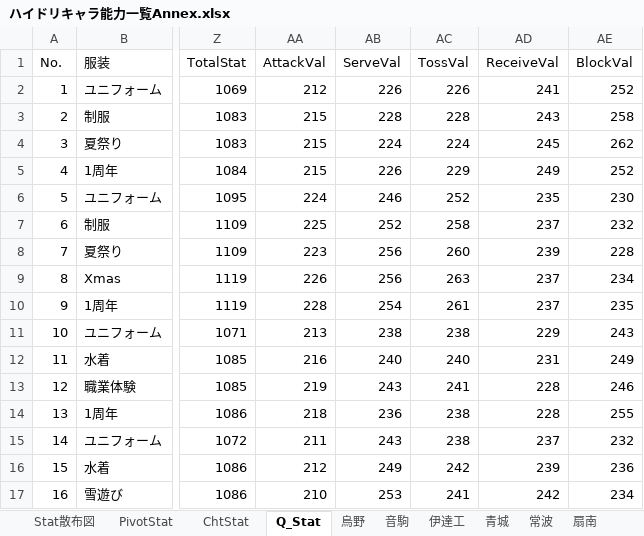
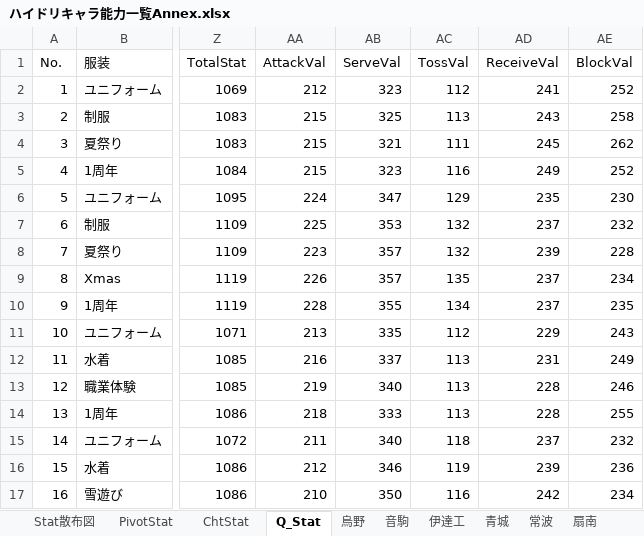
Before and after one commit to GentlemensLotus/haikyuu_haidream_public, an Excel workbook: PlayersParams/ハイドリキャラ能力一覧Annex.xlsx, sheet Q_Stat, drawn as a sheet; only a part is shown, gaps mark what is left out; values as stored, in another font and other column widths than the file's, no borders; table styles not drawn; the diff covers the shown part only; the diff names each change by its address in the sheet, - before the commit and + after, or states it on an @@ line.

Commit message:
2024/4/25 サーブ値ServeValをサーブ+頭脳+幸運に、セッティング値TossValをセッティングに修正、gitignoreにExcel中間ファイルを追加

```diff
--- a/PlayersParams/ハイドリキャラ能力一覧Annex.xlsx (sheet Q_Stat)
+++ b/PlayersParams/ハイドリキャラ能力一覧Annex.xlsx (sheet Q_Stat)
-AB2 (ServeVal): 226
+AB2 (ServeVal): 323
-AC2 (TossVal): 226
+AC2 (TossVal): 112
-AB3 (ServeVal): 228
+AB3 (ServeVal): 325
-AC3 (TossVal): 228
+AC3 (TossVal): 113
-AB4 (ServeVal): 224
+AB4 (ServeVal): 321
-AC4 (TossVal): 224
+AC4 (TossVal): 111
-AB5 (ServeVal): 226
+AB5 (ServeVal): 323
-AC5 (TossVal): 229
+AC5 (TossVal): 116
-AB6 (ServeVal): 246
+AB6 (ServeVal): 347
-AC6 (TossVal): 252
+AC6 (TossVal): 129
-AB7 (ServeVal): 252
+AB7 (ServeVal): 353
-AC7 (TossVal): 258
+AC7 (TossVal): 132
-AB8:AB9 (ServeVal): 256
+AB8:AB9 (ServeVal): 357
-AC8 (TossVal): 260
+AC8 (TossVal): 132
-AC9 (TossVal): 263
+AC9 (TossVal): 135
-AB10 (ServeVal): 254
+AB10 (ServeVal): 355
-AC10 (TossVal): 261
+AC10 (TossVal): 134
-AB11 (ServeVal): 238
+AB11 (ServeVal): 335
-AC11 (TossVal): 238
+AC11 (TossVal): 112
-AB12 (ServeVal): 240
+AB12 (ServeVal): 337
-AC12 (TossVal): 240
+AC12 (TossVal): 113
-AB13 (ServeVal): 243
+AB13 (ServeVal): 340
-AC13 (TossVal): 241
+AC13 (TossVal): 113
-AB14 (ServeVal): 236
+AB14 (ServeVal): 333
-AC14 (TossVal): 238
+AC14 (TossVal): 113
-AB15 (ServeVal): 243
+AB15 (ServeVal): 340
-AC15 (TossVal): 238
+AC15 (TossVal): 118
-AB16 (ServeVal): 249
+AB16 (ServeVal): 346
-AC16 (TossVal): 242
+AC16 (TossVal): 119
-AB17 (ServeVal): 253
+AB17 (ServeVal): 350
-AC17 (TossVal): 241
+AC17 (TossVal): 116
```
Also changed, not shown: 360 edited cells elsewhere in this sheet, sheet 烏野, sheet 音駒, sheet 青城, sheet 伊達工, sheet 白鳥沢, sheet 稲荷崎, 10 more sheets, charts or pictures, 2 other files.
